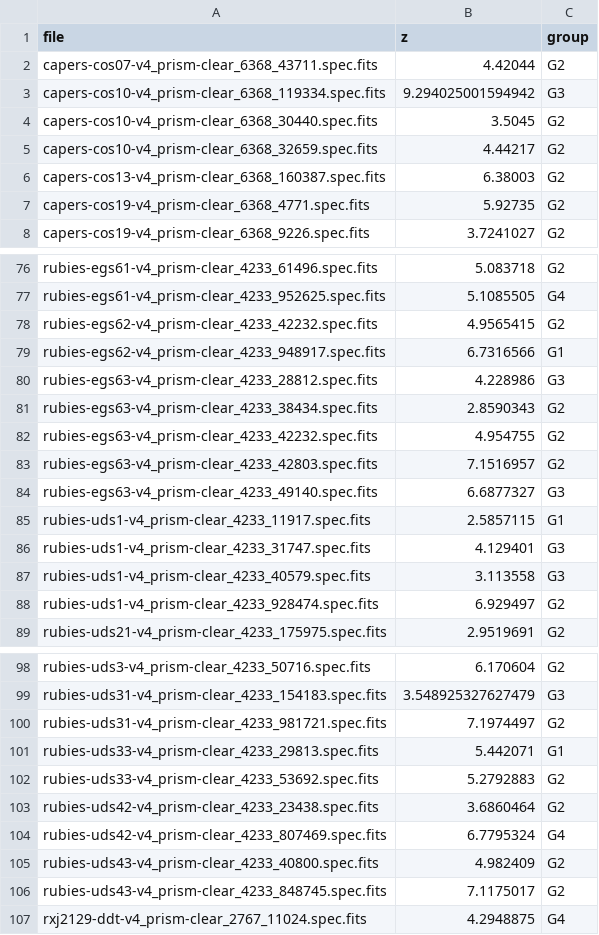
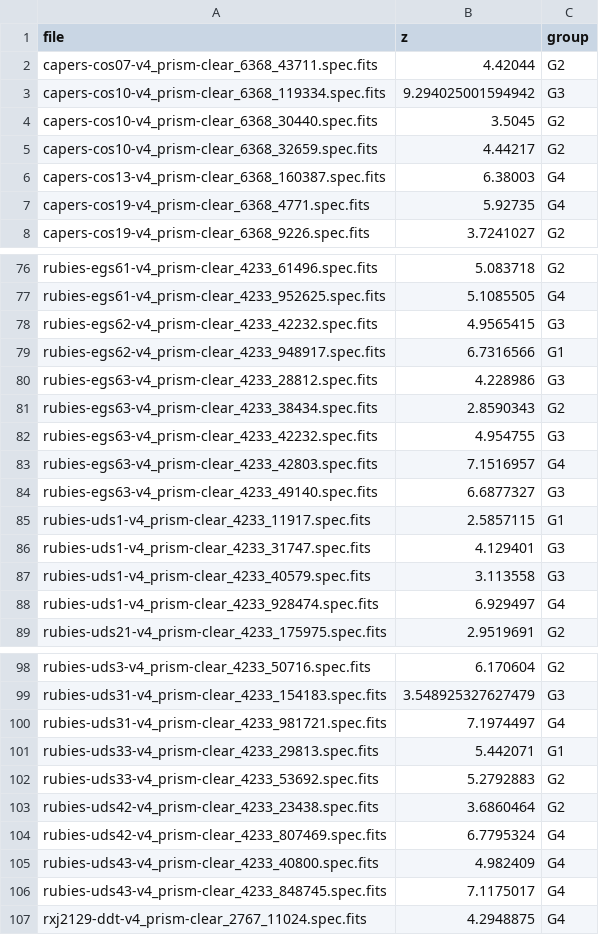
Before and after one commit to brunalcaraujo/LRDs, a CSV file: groups.csv, drawn as a sheet; only a part is shown, gaps mark what is left out; the diff covers the shown part only.

```diff
--- a/groups.csv
+++ b/groups.csv
@@ -5,4 +5,4 @@ capers-cos10-v4_prism-clear_6368_30440.spec.fits,3.5045,G2
 capers-cos10-v4_prism-clear_6368_32659.spec.fits,4.44217,G2
-capers-cos13-v4_prism-clear_6368_160387.spec.fits,6.38003,G2
-capers-cos19-v4_prism-clear_6368_4771.spec.fits,5.92735,G2
+capers-cos13-v4_prism-clear_6368_160387.spec.fits,6.38003,G4
+capers-cos19-v4_prism-clear_6368_4771.spec.fits,5.92735,G4
 capers-cos19-v4_prism-clear_6368_9226.spec.fits,3.7241027,G2
@@ -77,3 +77,3 @@ rubies-egs61-v4_prism-clear_4233_61496.spec.fits,5.083718,G2
 rubies-egs61-v4_prism-clear_4233_952625.spec.fits,5.1085505,G4
-rubies-egs62-v4_prism-clear_4233_42232.spec.fits,4.9565415,G2
+rubies-egs62-v4_prism-clear_4233_42232.spec.fits,4.9565415,G3
 rubies-egs62-v4_prism-clear_4233_948917.spec.fits,6.7316566,G1
@@ -81,4 +81,4 @@ rubies-egs63-v4_prism-clear_4233_28812.spec.fits,4.228986,G3
 rubies-egs63-v4_prism-clear_4233_38434.spec.fits,2.8590343,G2
-rubies-egs63-v4_prism-clear_4233_42232.spec.fits,4.954755,G2
-rubies-egs63-v4_prism-clear_4233_42803.spec.fits,7.1516957,G2
+rubies-egs63-v4_prism-clear_4233_42232.spec.fits,4.954755,G3
+rubies-egs63-v4_prism-clear_4233_42803.spec.fits,7.1516957,G4
 rubies-egs63-v4_prism-clear_4233_49140.spec.fits,6.6877327,G3
@@ -87,3 +87,3 @@ rubies-uds1-v4_prism-clear_4233_31747.spec.fits,4.129401,G3
 rubies-uds1-v4_prism-clear_4233_40579.spec.fits,3.113558,G3
-rubies-uds1-v4_prism-clear_4233_928474.spec.fits,6.929497,G2
+rubies-uds1-v4_prism-clear_4233_928474.spec.fits,6.929497,G4
 rubies-uds21-v4_prism-clear_4233_175975.spec.fits,2.9519691,G2
@@ -99,3 +99,3 @@ rubies-uds3-v4_prism-clear_4233_50716.spec.fits,6.170604,G2
 rubies-uds31-v4_prism-clear_4233_154183.spec.fits,3.548925327627479,G3
-rubies-uds31-v4_prism-clear_4233_981721.spec.fits,7.1974497,G2
+rubies-uds31-v4_prism-clear_4233_981721.spec.fits,7.1974497,G4
 rubies-uds33-v4_prism-clear_4233_29813.spec.fits,5.442071,G1
@@ -104,4 +104,4 @@ rubies-uds42-v4_prism-clear_4233_23438.spec.fits,3.6860464,G2
 rubies-uds42-v4_prism-clear_4233_807469.spec.fits,6.7795324,G4
-rubies-uds43-v4_prism-clear_4233_40800.spec.fits,4.982409,G2
-rubies-uds43-v4_prism-clear_4233_848745.spec.fits,7.1175017,G2
+rubies-uds43-v4_prism-clear_4233_40800.spec.fits,4.982409,G4
+rubies-uds43-v4_prism-clear_4233_848745.spec.fits,7.1175017,G4
 rxj2129-ddt-v4_prism-clear_2767_11024.spec.fits,4.2948875,G4
```
Also changed, not shown: 3 edited cells elsewhere in this file, 7 other files.
